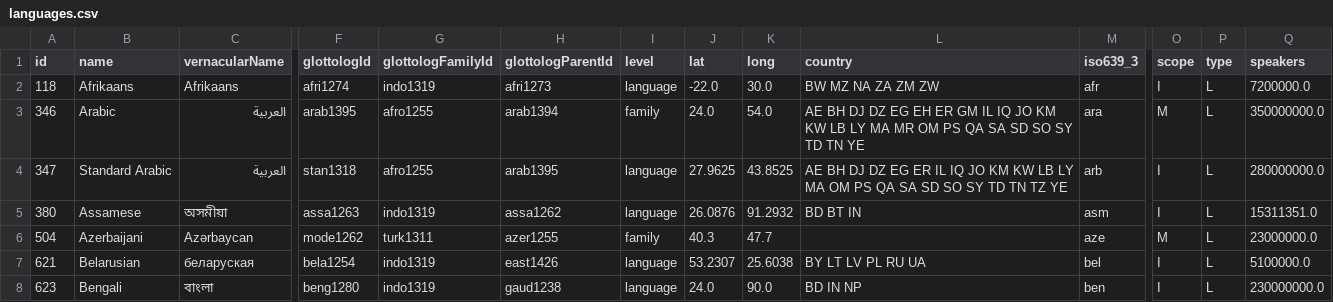
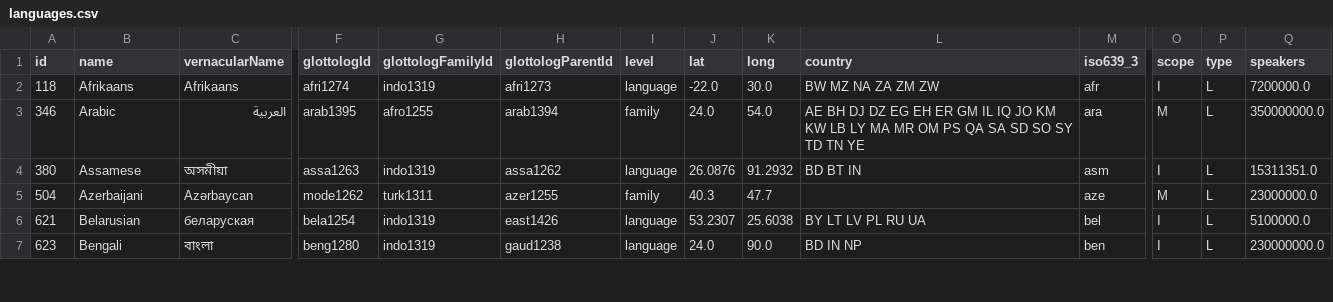
Before and after one commit to longjiang/language-player, a CSV file: data/languages/languages.csv, drawn as a sheet; only a part is shown, gaps mark what is left out; rows hold the shown columns only; the diff names each change by its address in the sheet, - before the commit and + after, or states it on an @@ line.

```diff
--- a/data/languages/languages.csv
+++ b/data/languages/languages.csv
-row 4: 347 | Standard Arabic | العربية | stan1318 | afro1255 | arab1395 | language | 27.9625 | 43.8525 | AE BH DJ DZ EG ER IL IQ JO KM KW LB LY MA OM PS QA SA SD SO SY TD TN TZ YE | arb | I | L | 280000000.0
```
Also changed, not shown: data/translations/lp3-trans-langs.csv, 32 other files.
